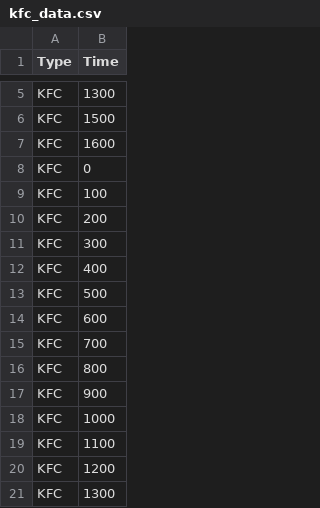
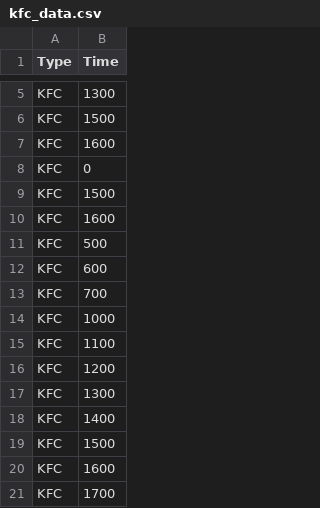
Before and after one commit to Janice-Chong/introdatascience, a CSV file: Shiny/FastFood2/kfc_data.csv, drawn as a sheet; only a part is shown, gaps mark what is left out; the shorter side is filled out with more unchanged rows; the diff covers the shown part only.

```diff
--- a/Shiny/FastFood2/kfc_data.csv
+++ b/Shiny/FastFood2/kfc_data.csv
@@ -8,6 +8,4 @@ KFC,1600
 KFC,0
-KFC,100
-KFC,200
-KFC,300
-KFC,400
+KFC,1500
+KFC,1600
 KFC,500
@@ -15,4 +13,2 @@ KFC,600
 KFC,700
-KFC,800
-KFC,900
 KFC,1000
```
Also changed, not shown: 24 added rows and 17 removed rows elsewhere in this file, Shiny/FastFood2/mcd_data.csv, Shiny/FastFood2/phut_data.csv.
